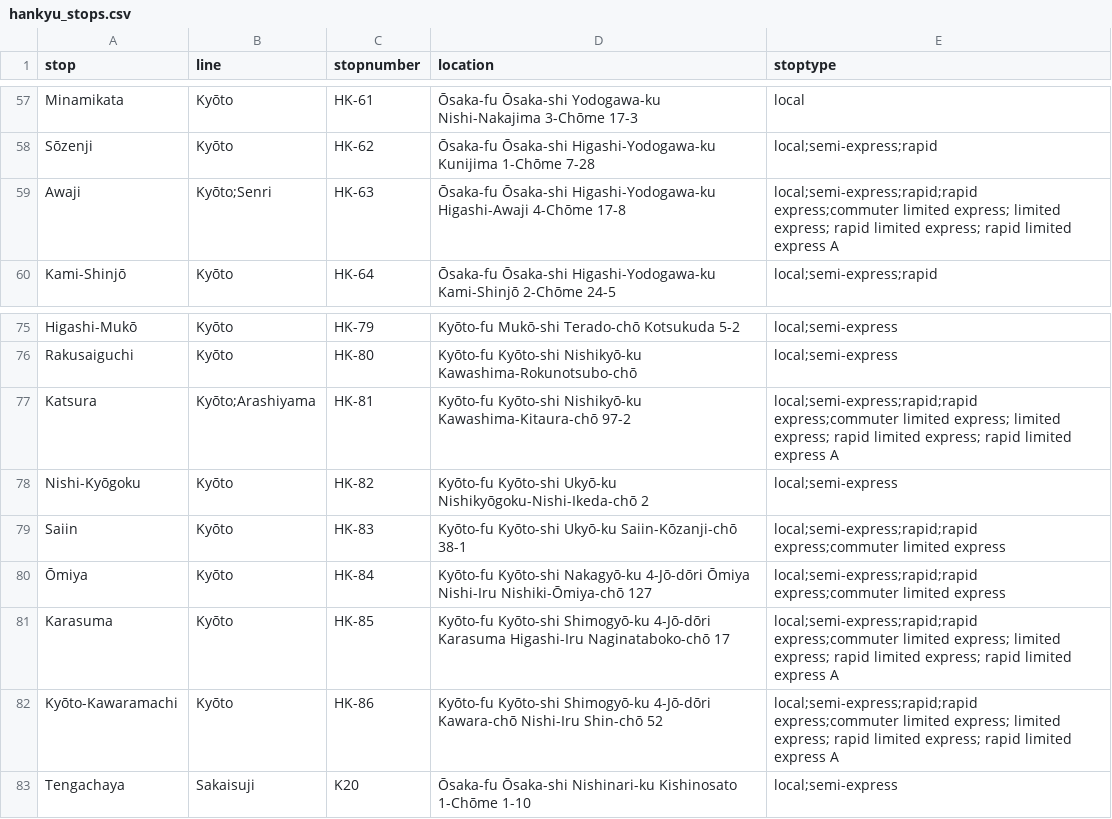
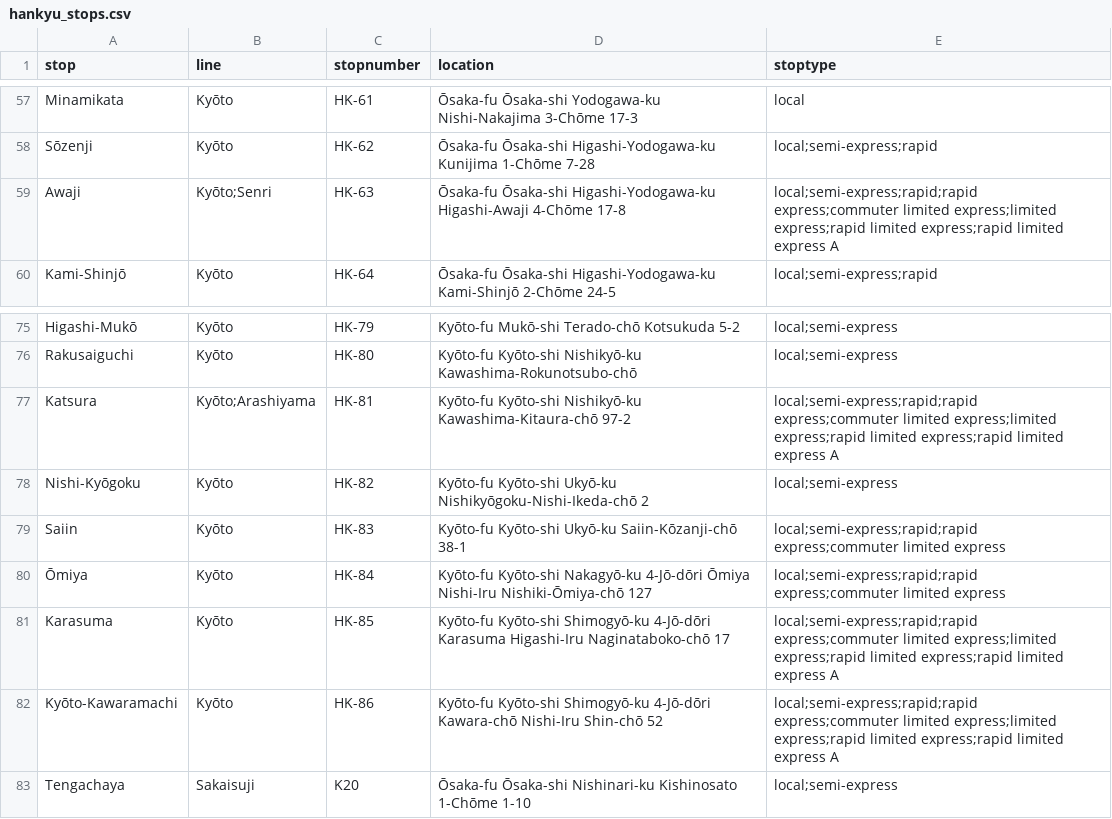
Before and after one commit to danivenk/UVA_Minor-Programming_Programming-Project, a CSV file: data/hankyu_stops.csv, drawn as a sheet; only a part is shown, gaps mark what is left out.

```diff
--- a/data/hankyu_stops.csv
+++ b/data/hankyu_stops.csv
@@ -58,3 +58,3 @@ Minamikata,Kyōto,HK-61,Ōsaka-fu Ōsaka-shi Yodogawa-ku Nishi-Nakajima 3-Chōme
 Sōzenji,Kyōto,HK-62,Ōsaka-fu Ōsaka-shi Higashi-Yodogawa-ku Kunijima 1-Chōme 7-28,local;semi-express;rapid
-Awaji,Kyōto;Senri,HK-63,Ōsaka-fu Ōsaka-shi Higashi-Yodogawa-ku Higashi-Awaji 4-Chōme 17-8,local;semi-express;rapid;rapid express;commuter limited express; limited express; rapid limited express; rapid limited express A
+Awaji,Kyōto;Senri,HK-63,Ōsaka-fu Ōsaka-shi Higashi-Yodogawa-ku Higashi-Awaji 4-Chōme 17-8,local;semi-express;rapid;rapid express;commuter limited express;limited express;rapid limited express;rapid limited express A
 Kami-Shinjō,Kyōto,HK-64,Ōsaka-fu Ōsaka-shi Higashi-Yodogawa-ku Kami-Shinjō 2-Chōme 24-5,local;semi-express;rapid
@@ -76,3 +76,3 @@ Higashi-Mukō,Kyōto,HK-79,Kyōto-fu Mukō-shi Terado-chō Kotsukuda 5-2,local;s
 Rakusaiguchi,Kyōto,HK-80,Kyōto-fu Kyōto-shi Nishikyō-ku Kawashima-Rokunotsubo-chō ,local;semi-express
-Katsura,Kyōto;Arashiyama,HK-81,Kyōto-fu Kyōto-shi Nishikyō-ku Kawashima-Kitaura-chō 97-2,local;semi-express;rapid;rapid express;commuter limited express; limited express; rapid limited express; rapid limited express A
+Katsura,Kyōto;Arashiyama,HK-81,Kyōto-fu Kyōto-shi Nishikyō-ku Kawashima-Kitaura-chō 97-2,local;semi-express;rapid;rapid express;commuter limited express;limited express;rapid limited express;rapid limited express A
 Nishi-Kyōgoku,Kyōto,HK-82,Kyōto-fu Kyōto-shi Ukyō-ku Nishikyōgoku-Nishi-Ikeda-chō 2,local;semi-express
@@ -80,4 +80,4 @@ Saiin,Kyōto,HK-83,Kyōto-fu Kyōto-shi Ukyō-ku Saiin-Kōzanji-chō 38-1,local;
 Ōmiya,Kyōto,HK-84,Kyōto-fu Kyōto-shi Nakagyō-ku 4-Jō-dōri Ōmiya Nishi-Iru Nishiki-Ōmiya-chō 127,local;semi-express;rapid;rapid express;commuter limited express
-Karasuma,Kyōto,HK-85,Kyōto-fu Kyōto-shi Shimogyō-ku 4-Jō-dōri Karasuma Higashi-Iru Naginataboko-chō 17,local;semi-express;rapid;rapid express;commuter limited express; limited express; rapid limited express; rapid limited express A
-Kyōto-Kawaramachi,Kyōto,HK-86,Kyōto-fu Kyōto-shi Shimogyō-ku 4-Jō-dōri Kawara-chō Nishi-Iru Shin-chō 52,local;semi-express;rapid;rapid express;commuter limited express; limited express; rapid limited express; rapid limited express A
+Karasuma,Kyōto,HK-85,Kyōto-fu Kyōto-shi Shimogyō-ku 4-Jō-dōri Karasuma Higashi-Iru Naginataboko-chō 17,local;semi-express;rapid;rapid express;commuter limited express;limited express;rapid limited express;rapid limited express A
+Kyōto-Kawaramachi,Kyōto,HK-86,Kyōto-fu Kyōto-shi Shimogyō-ku 4-Jō-dōri Kawara-chō Nishi-Iru Shin-chō 52,local;semi-express;rapid;rapid express;commuter limited express;limited express;rapid limited express;rapid limited express A
 Tengachaya,Sakaisuji,K20,Ōsaka-fu Ōsaka-shi Nishinari-ku Kishinosato 1-Chōme 1-10,local;semi-express
```
Also changed, not shown: data/hankyu_lines.csv, 19 other files.
